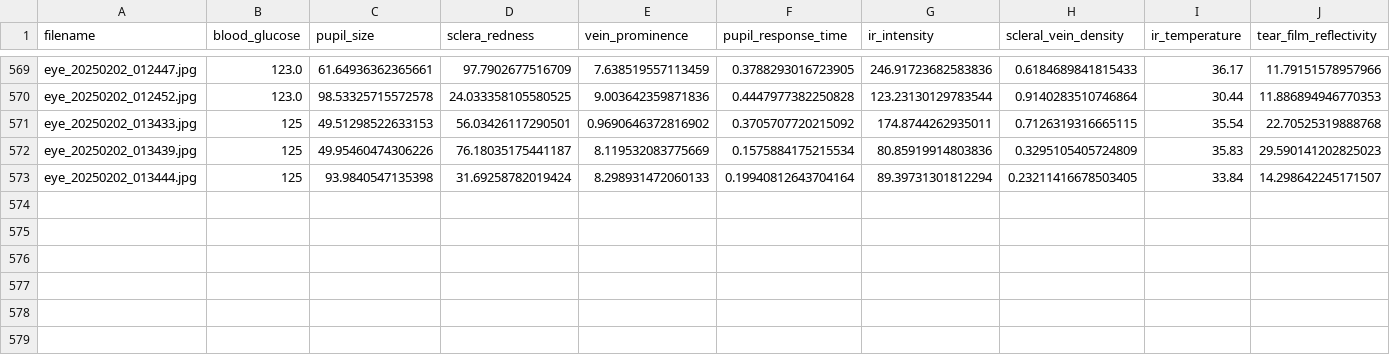
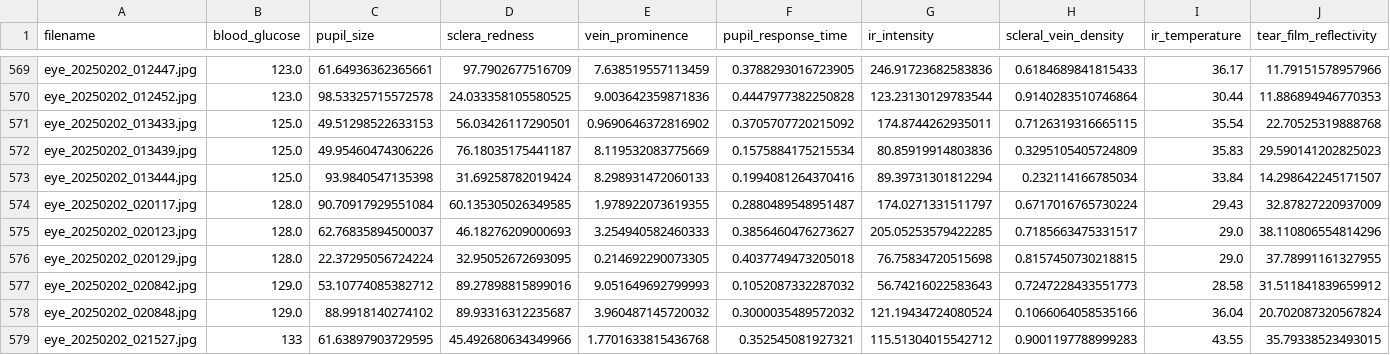
Before and after one commit to jtb21091/EyeBloodGlucose, a CSV file: eye_glucose_data/labels.csv, drawn as a sheet; only a part is shown, gaps mark what is left out; rows hold the shown columns only; the diff names each change by its address in the sheet, - before the commit and + after, or states it on an @@ line.

```diff
--- a/eye_glucose_data/labels.csv
+++ b/eye_glucose_data/labels.csv
-B571:B573 (blood_glucose): 125
+B571:B573 (blood_glucose): 125.0
-F573 (pupil_response_time): 0.19940812643704164
+F573 (pupil_response_time): 0.1994081264370416
-H573 (scleral_vein_density): 0.23211416678503405
+H573 (scleral_vein_density): 0.232114166785034
+row 574: eye_20250202_020117.jpg | 128.0 | 90.70917929551084 | 60.135305026349585 | 1.978922073619355 | 0.2880489548951487 | 174.0271331511797 | 0.6717016765730224 | 29.43 | 32.87827220937009
+row 575: eye_20250202_020123.jpg | 128.0 | 62.76835894500037 | 46.18276209000693 | 3.254940582460333 | 0.3856460476273627 | 205.05253579422285 | 0.7185663475331517 | 29.0 | 38.110806554814296
+row 576: eye_20250202_020129.jpg | 128.0 | 22.37295056724224 | 32.95052672693095 | 0.214692290073305 | 0.4037749473205018 | 76.75834720515698 | 0.8157450730218815 | 29.0 | 37.78991161327955
+row 577: eye_20250202_020842.jpg | 129.0 | 53.10774085382712 | 89.27898815899016 | 9.051649692799993 | 0.1052087332287032 | 56.74216022583643 | 0.7247228433551773 | 28.58 | 31.511841839659912
+row 578: eye_20250202_020848.jpg | 129.0 | 88.9918140274102 | 89.93316312235687 | 3.960487145720032 | 0.3000035489572032 | 121.19434724080524 | 0.1066064058535166 | 36.04 | 20.702087320567824
+row 579: eye_20250202_021527.jpg | 133 | 61.63897903729595 | 45.492680634349966 | 1.7701633815436768 | 0.352545081927321 | 115.51304015542712 | 0.9001197788999283 | 43.55 | 35.79338523493015
```
Also changed, not shown: best_model_metrics.csv, 3 other files.
